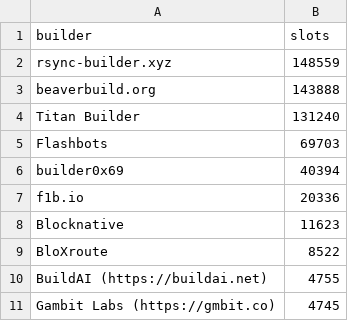
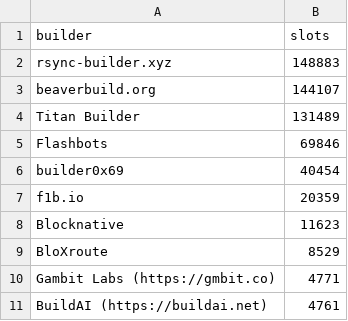
Before and after one commit to nerolation/reorg.pics, a CSV file: builder_slots.csv, drawn as a sheet.

```diff
--- a/builder_slots.csv
+++ b/builder_slots.csv
@@ -1,11 +1,11 @@
 builder,slots
-rsync-builder.xyz,148559
-beaverbuild.org,143888
-Titan Builder,131240
-Flashbots,69703
-builder0x69,40394
-f1b.io,20336
+rsync-builder.xyz,148883
+beaverbuild.org,144107
+Titan Builder,131489
+Flashbots,69846
+builder0x69,40454
+f1b.io,20359
 Blocknative,11623
-BloXroute,8522
-BuildAI (https://buildai.net),4755
-Gambit Labs (https://gmbit.co),4745
+BloXroute,8529
+Gambit Labs (https://gmbit.co),4771
+BuildAI (https://buildai.net),4761
```
Also changed, not shown: relay_slots.csv, 4 other files.
